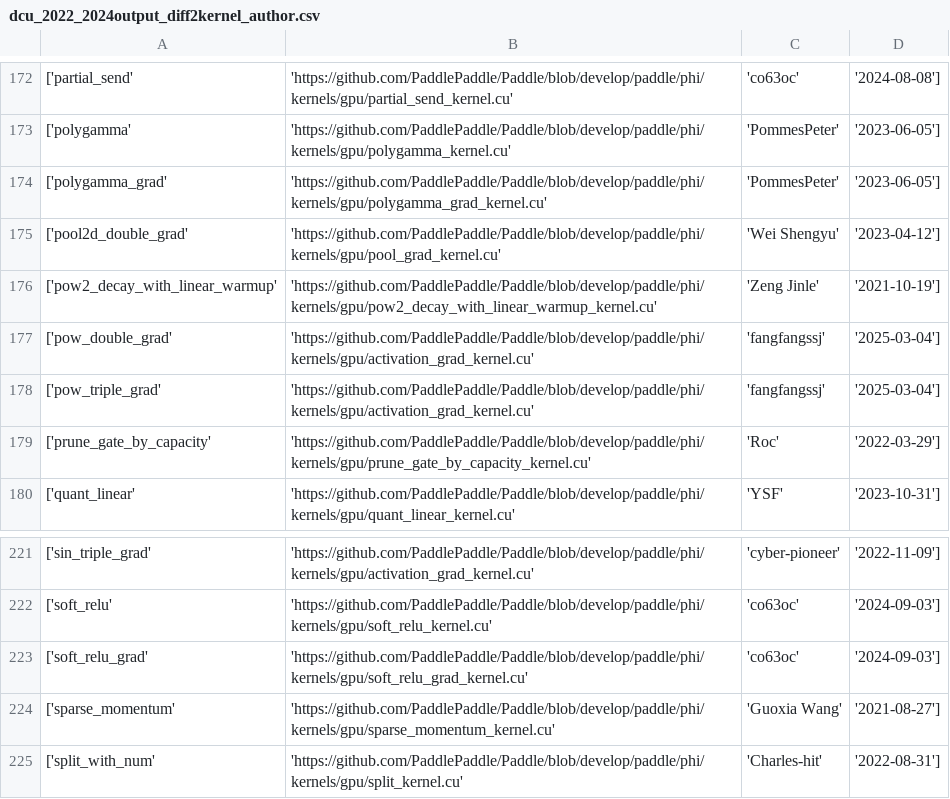
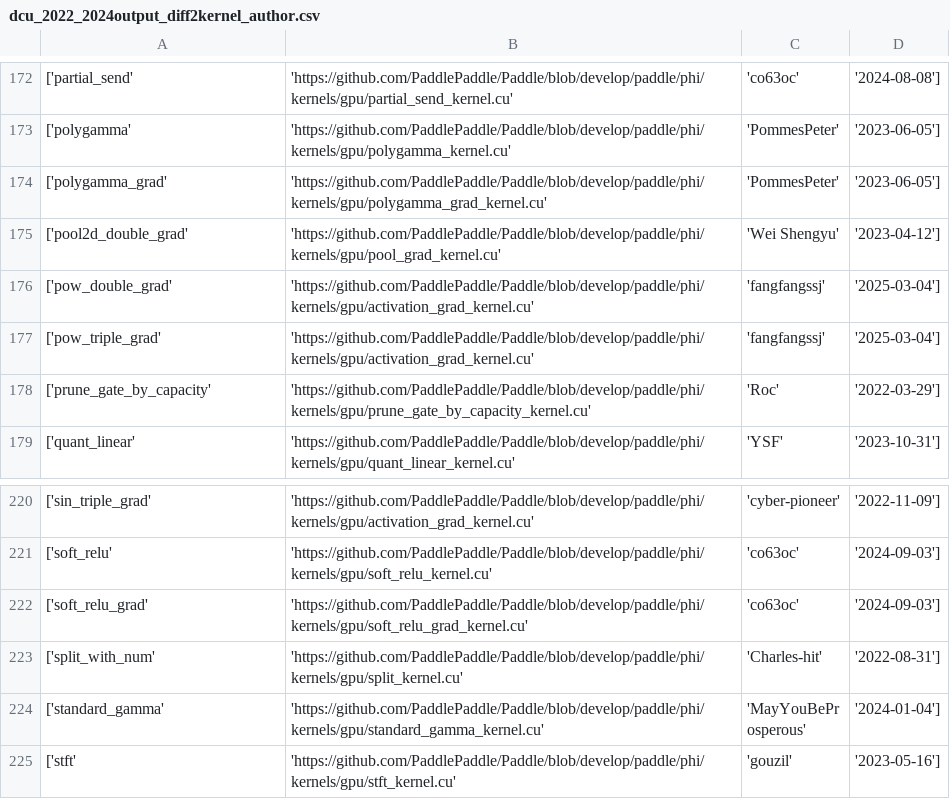
Before and after one commit to xiaoguoguo626807/my-demo-code, a CSV file: PaddlePaddle/ops/dcu_ops/dcu_2022_2024output_diff2kernel_author.csv, drawn as a sheet; only a part is shown, gaps mark what is left out; the shorter side is filled out with more unchanged rows.

Commit message:
Update dcu_2022_2024output_diff2kernel_author.csv

```diff
--- a/PaddlePaddle/ops/dcu_ops/dcu_2022_2024output_diff2kernel_author.csv
+++ b/PaddlePaddle/ops/dcu_ops/dcu_2022_2024output_diff2kernel_author.csv
@@ -175,3 +175,2 @@
 ['pool2d_double_grad', 'https://github.com/PaddlePaddle/Paddle/blob/develop/paddle/phi/kernels/gpu/pool_grad_kernel.cu', 'Wei Shengyu', '2023-04-12']
-['pow2_decay_with_linear_warmup', 'https://github.com/PaddlePaddle/Paddle/blob/develop/paddle/phi/kernels/gpu/pow2_decay_with_linear_warmup_kernel.cu', 'Zeng Jinle', '2021-10-19']
 ['pow_double_grad', 'https://github.com/PaddlePaddle/Paddle/blob/develop/paddle/phi/kernels/gpu/activation_grad_kernel.cu', 'fangfangssj', '2025-03-04']
@@ -223,3 +222,2 @@
 ['soft_relu_grad', 'https://github.com/PaddlePaddle/Paddle/blob/develop/paddle/phi/kernels/gpu/soft_relu_grad_kernel.cu', 'co63oc', '2024-09-03']
-['sparse_momentum', 'https://github.com/PaddlePaddle/Paddle/blob/develop/paddle/phi/kernels/gpu/sparse_momentum_kernel.cu', 'Guoxia Wang', '2021-08-27']
 ['split_with_num', 'https://github.com/PaddlePaddle/Paddle/blob/develop/paddle/phi/kernels/gpu/split_kernel.cu', 'Charles-hit', '2022-08-31']
```
